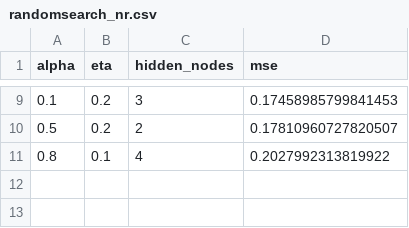
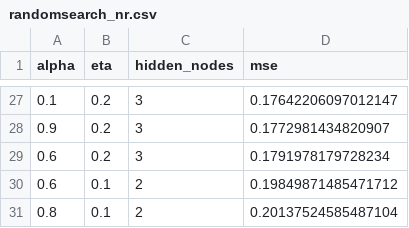
Before and after one commit to rokity/ml_project, a CSV file: out/monks/monk3/randomsearch_nr.csv, drawn as a sheet; only a part is shown, gaps mark what is left out; the diff covers the shown part only.

```diff
--- a/out/monks/monk3/randomsearch_nr.csv
+++ b/out/monks/monk3/randomsearch_nr.csv
@@ -9,3 +27,5 @@ alpha,eta,hidden_nodes,mse
-0.1,0.2,3,0.17458985799841453
-0.5,0.2,2,0.17810960727820507
-0.8,0.1,4,0.2027992313819922
+0.1,0.2,3,0.17642206097012147
+0.9,0.2,3,0.1772981434820907
+0.6,0.2,3,0.1791978179728234
+0.6,0.1,2,0.19849871485471712
+0.8,0.1,2,0.20137524585487104
```
Also changed, not shown: 22 added rows, 4 removed rows and 6 edited cells elsewhere in this file, out/monks/monk3/randomsearch.csv, 27 other files.
